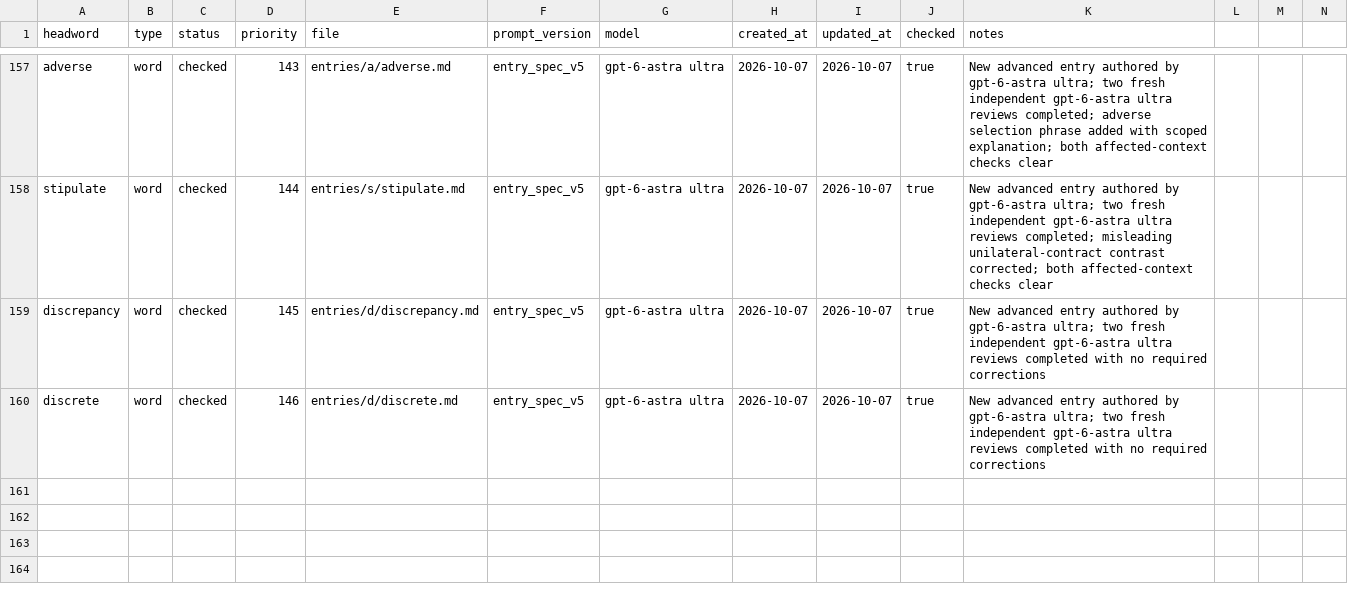
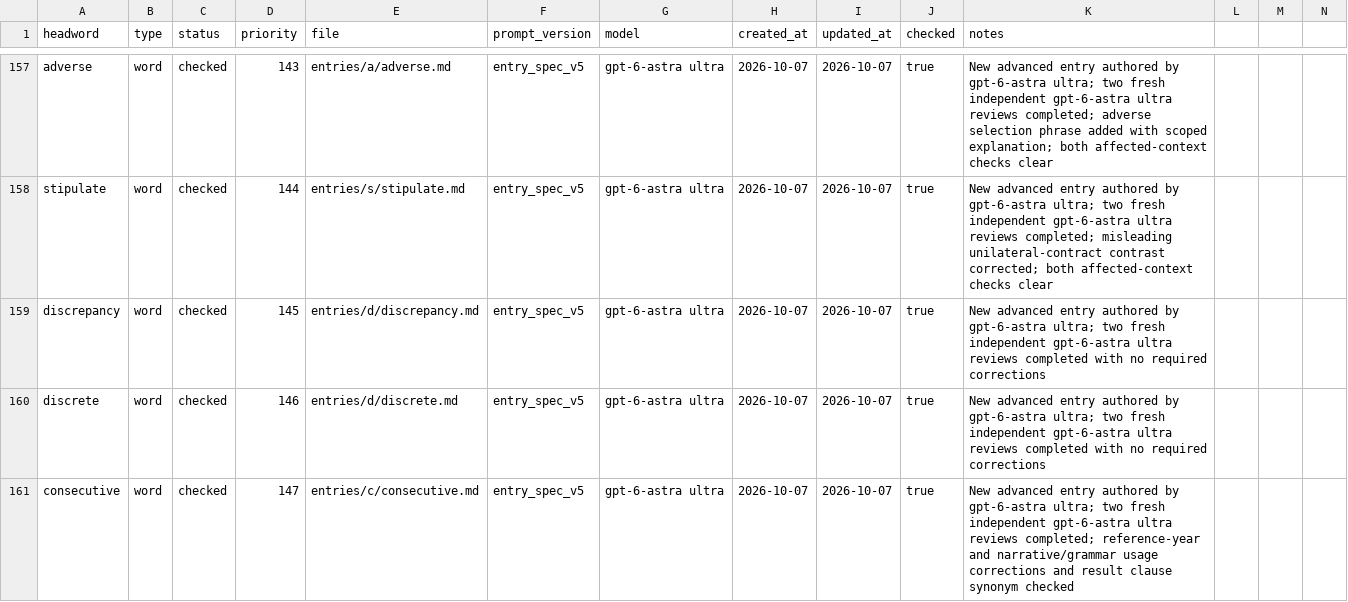
Before and after one commit to Kyapya/english-dictionary, a CSV file: queue/words.csv, drawn as a sheet; only a part is shown, gaps mark what is left out; rows hold the shown columns only; the diff names each change by its address in the sheet, - before the commit and + after, or states it on an @@ line.

Commit message:
Add consecutive entry after two independent reviews (#388)

```diff
--- a/queue/words.csv
+++ b/queue/words.csv
+row 161: consecutive | word | checked | 147 | entries/c/consecutive.md | entry_spec_v5 | gpt-6-astra ultra | 2026-10-07 | 2026-10-07 | true | New advanced entry authored by gpt-6-astra ultra; two fresh independent gpt-6-astra ultra reviews completed; reference-year and narrative/grammar usage corrections and result clause synonym checked
```
Also changed, not shown: 1 other file.
